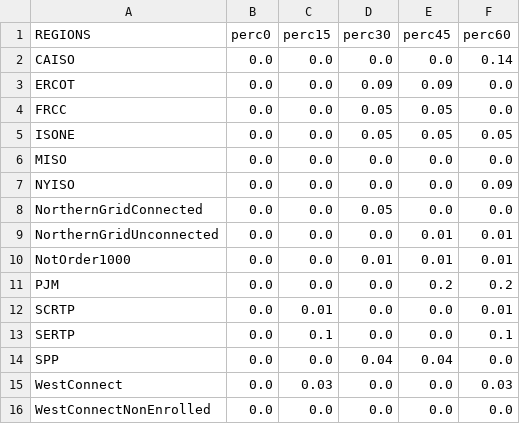
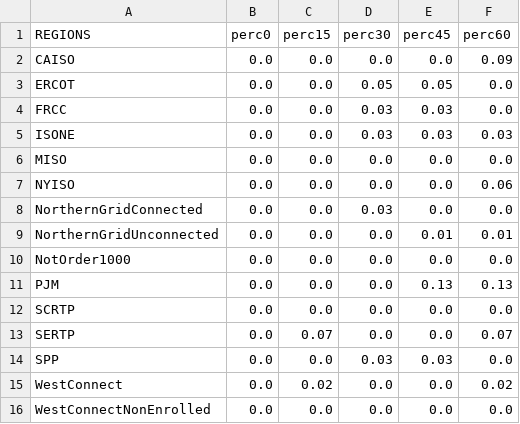
Before and after one commit to denniesbor/spwio, a CSV file: data/results/supply/gdp_loss_est_perc.csv, drawn as a sheet.

```diff
--- a/data/results/supply/gdp_loss_est_perc.csv
+++ b/data/results/supply/gdp_loss_est_perc.csv
@@ -1,16 +1,16 @@
 REGIONS,perc0,perc15,perc30,perc45,perc60
-CAISO,0.0,0.0,0.0,0.0,0.14
-ERCOT,0.0,0.0,0.09,0.09,0.0
-FRCC,0.0,0.0,0.05,0.05,0.0
-ISONE,0.0,0.0,0.05,0.05,0.05
+CAISO,0.0,0.0,0.0,0.0,0.09
+ERCOT,0.0,0.0,0.05,0.05,0.0
+FRCC,0.0,0.0,0.03,0.03,0.0
+ISONE,0.0,0.0,0.03,0.03,0.03
 MISO,0.0,0.0,0.0,0.0,0.0
-NYISO,0.0,0.0,0.0,0.0,0.09
-NorthernGridConnected,0.0,0.0,0.05,0.0,0.0
+NYISO,0.0,0.0,0.0,0.0,0.06
+NorthernGridConnected,0.0,0.0,0.03,0.0,0.0
 NorthernGridUnconnected,0.0,0.0,0.0,0.01,0.01
-NotOrder1000,0.0,0.0,0.01,0.01,0.01
-PJM,0.0,0.0,0.0,0.2,0.2
-SCRTP,0.0,0.01,0.0,0.0,0.01
-SERTP,0.0,0.1,0.0,0.0,0.1
-SPP,0.0,0.0,0.04,0.04,0.0
-WestConnect,0.0,0.03,0.0,0.0,0.03
+NotOrder1000,0.0,0.0,0.0,0.0,0.0
+PJM,0.0,0.0,0.0,0.13,0.13
+SCRTP,0.0,0.0,0.0,0.0,0.0
+SERTP,0.0,0.07,0.0,0.0,0.07
+SPP,0.0,0.0,0.03,0.03,0.0
+WestConnect,0.0,0.02,0.0,0.0,0.02
 WestConnectNonEnrolled,0.0,0.0,0.0,0.0,0.0
```
Also changed, not shown: data/results/supply/GDP_shocks_est.csv, data/results/supply/condensed_aggregated_frame.csv, 3 other files.
